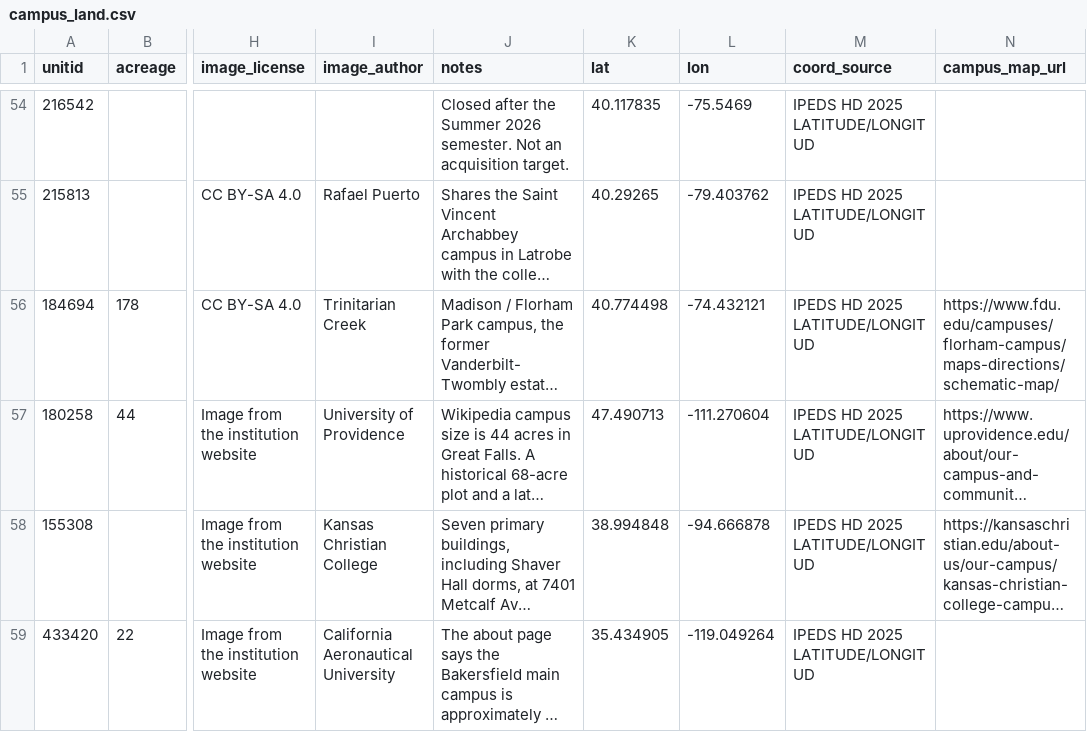
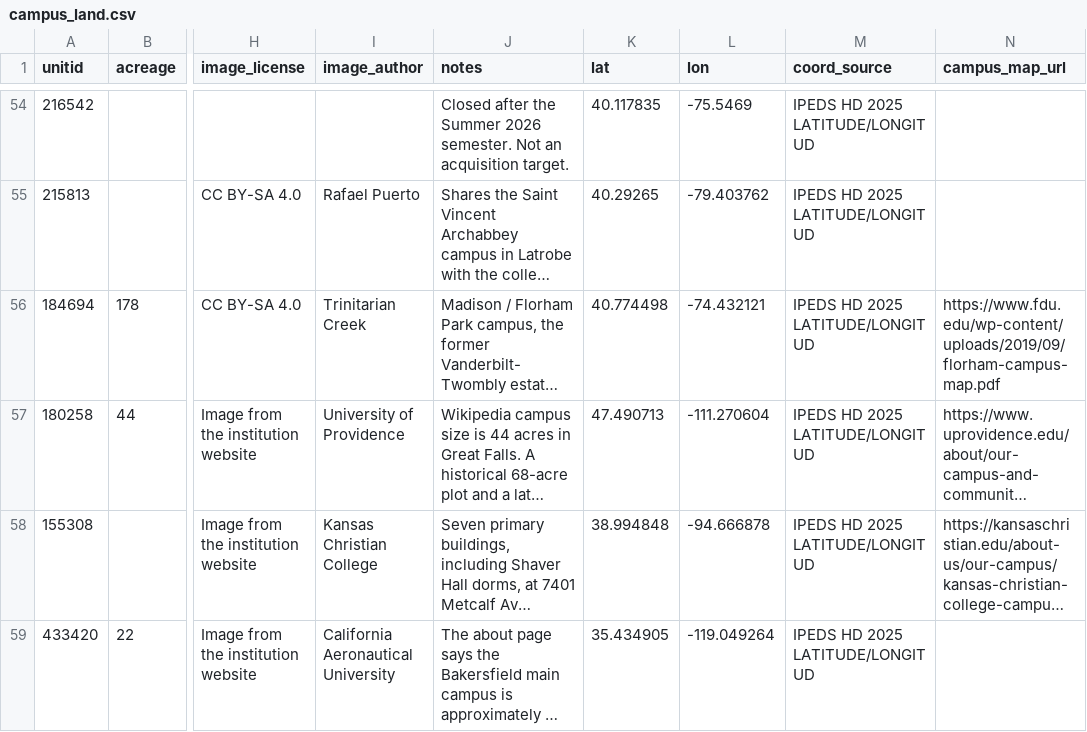
Before and after one commit to atnickallen/college-closure-early-warning, a CSV file: data/campus/campus_land.csv, drawn as a sheet; only a part is shown, gaps mark what is left out; long unchanged cells end in …; the diff covers the shown part only; the diff names each change by its address in the sheet, - before the commit and + after, or states it on an @@ line.

```diff
--- a/data/campus/campus_land.csv
+++ b/data/campus/campus_land.csv
-N56 (campus_map_url): https://www.fdu.edu/campuses/florham-campus/maps-directions/schematic-map/
+N56 (campus_map_url): https://www.fdu.edu/wp-content/uploads/2019/09/florham-campus-map.pdf
```
Also changed, not shown: 26 edited cells elsewhere in this file, camps and 501c7's/outputs/listings.csv, 4 other files.
